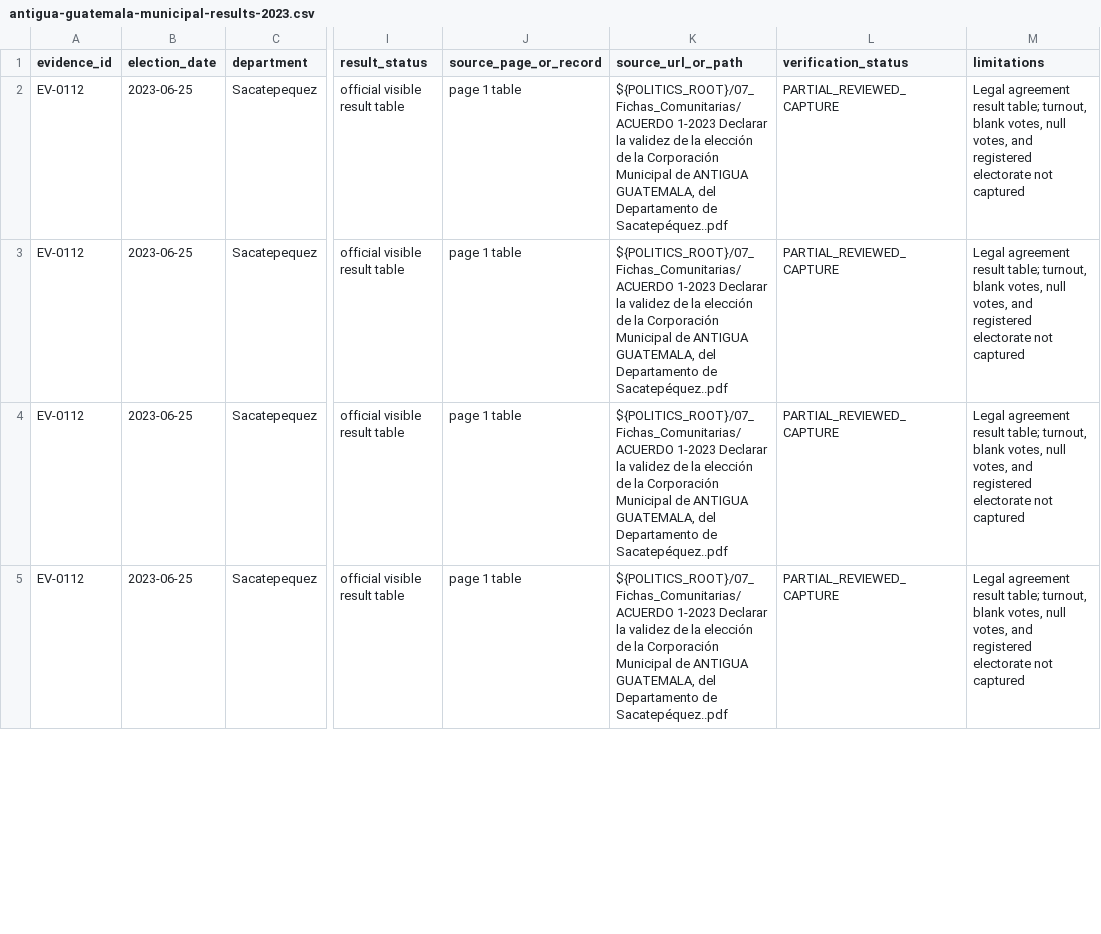
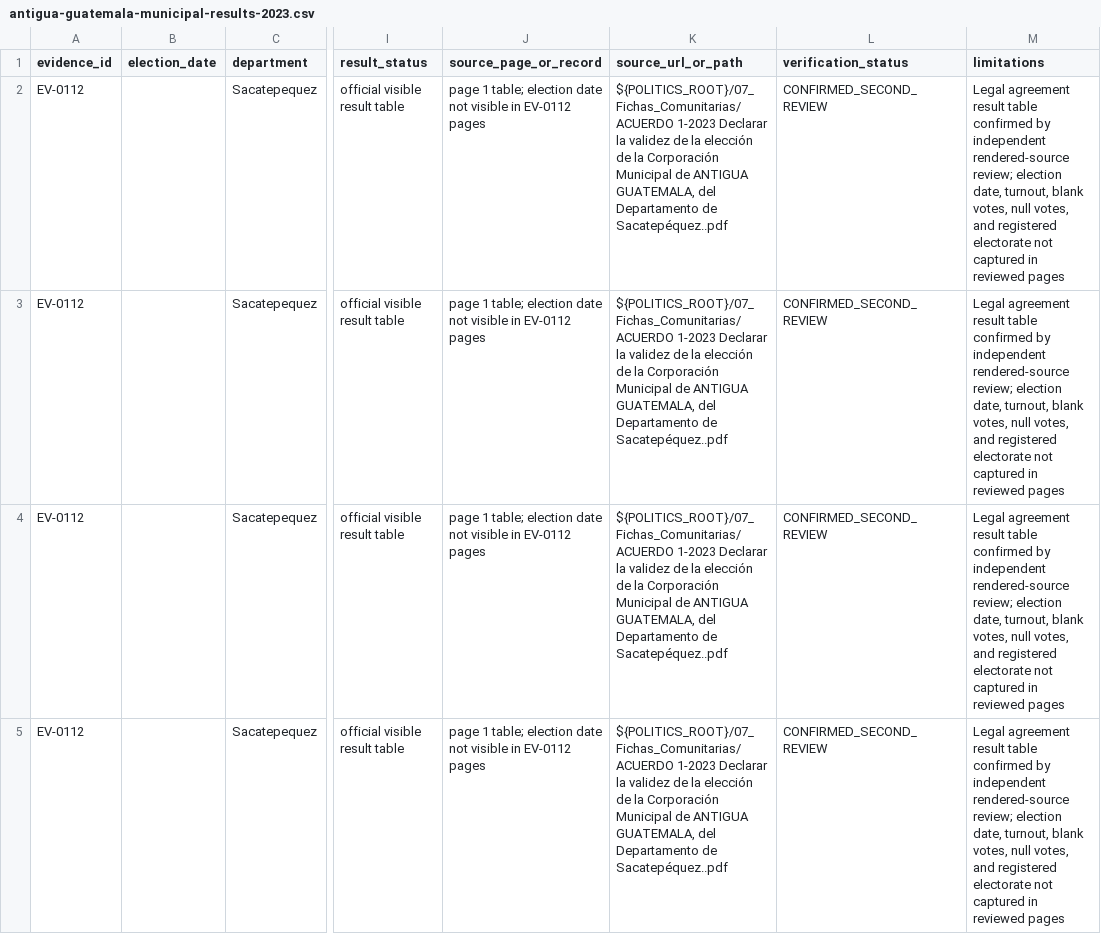
Before and after one commit to BernydotJar/OS-Electoral, a CSV file: research/curated/electoral-2023/antigua-guatemala-municipal-results-2023.csv, drawn as a sheet; only a part is shown, gaps mark what is left out; the diff covers the shown part only; the diff names each change by its address in the sheet, - before the commit and + after, or states it on an @@ line.

```diff
--- a/research/curated/electoral-2023/antigua-guatemala-municipal-results-2023.csv
+++ b/research/curated/electoral-2023/antigua-guatemala-municipal-results-2023.csv
-B2:B5 (election_date): 2023-06-25
+B2:B5 (election_date): (empty)
-J2:J5 (source_page_or_record): page 1 table
+J2:J5 (source_page_or_record): page 1 table; election date not visible in EV-0112 pages
-L2:L5 (verification_status): PARTIAL_REVIEWED_CAPTURE
+L2:L5 (verification_status): CONFIRMED_SECOND_REVIEW
-M2:M5 (limitations): …agreement result table; turnout, blank votes, null votes, and registered electorate not captured
+M2:M5 (limitations): …agreement result table confirmed by independent rendered-source review; election date, turnout, blank votes, null votes, and registered electorate not captured in reviewed pages
```
Also changed, not shown: 40 edited cells elsewhere in this file, research/curated/electoral-2023/EV-0112-corrections.csv, 14 other files.
